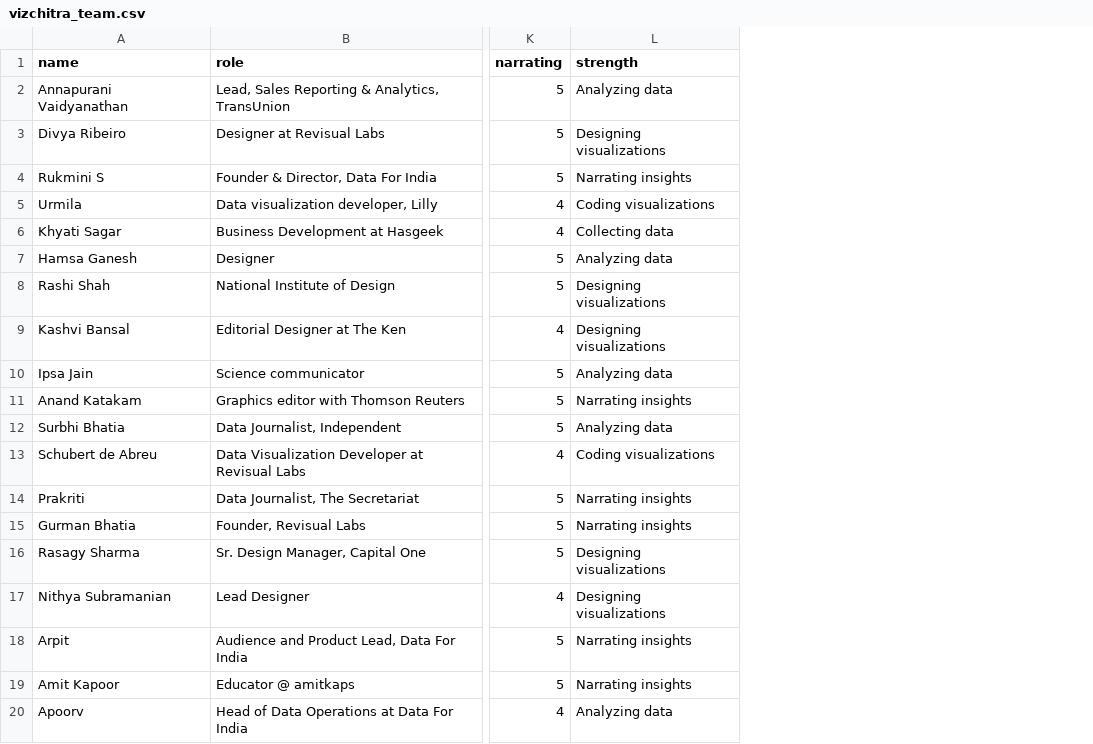
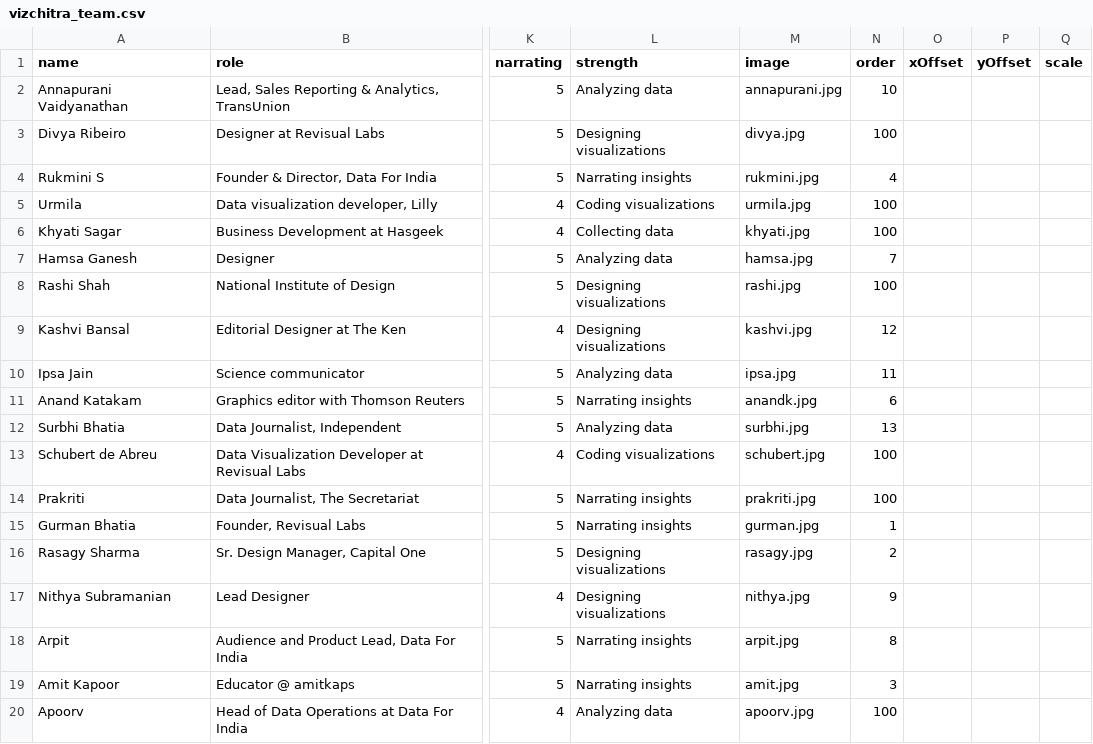
Before and after one commit to vizchitra/vizchitra.github.io, a CSV file: static/data/vizchitra_team.csv, drawn as a sheet; only a part is shown, gaps mark what is left out; the diff names each change by its address in the sheet, - before the commit and + after, or states it on an @@ line.

Commit message:
add team images

```diff
--- a/static/data/vizchitra_team.csv
+++ b/static/data/vizchitra_team.csv
+column M (image), rows 2-20: annapurani.jpg | divya.jpg | rukmini.jpg | urmila.jpg | khyati.jpg | hamsa.jpg | rashi.jpg | kashvi.jpg | ipsa.jpg | anandk.jpg | surbhi.jpg | schubert.jpg | prakriti.jpg | gurman.jpg | rasagy.jpg | nithya.jpg | arpit.jpg | amit.jpg | apoorv.jpg
+column N (order), rows 2-20: 10 | 100 | 4 | 100 | 100 | 7 | 100 | 12 | 11 | 6 | 13 | 100 | 100 | 1 | 2 | 9 | 8 | 3 | 100
+column O (xOffset), empty
+column P (yOffset), empty
+column Q (scale), empty
```
Also changed, not shown: 18 other files.
